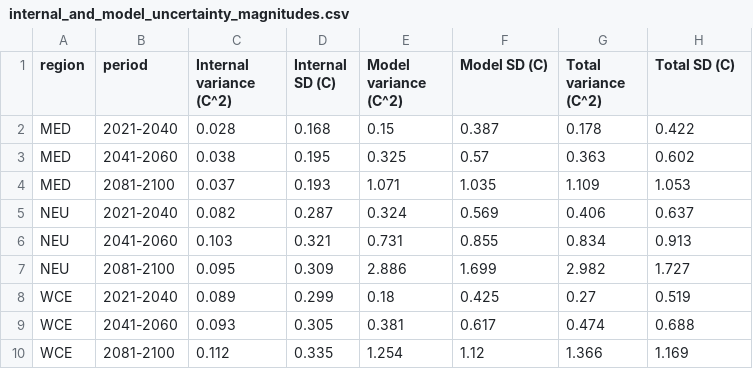
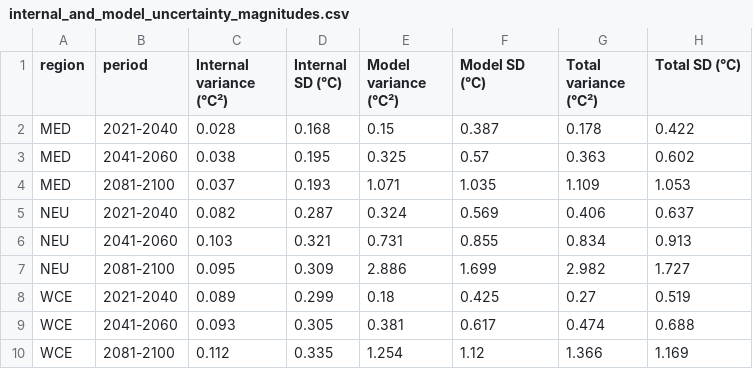
Before and after one commit to henrifnk/Seminar_ClimateNStatistics26, a CSV file: work/01-climate_uncertainty/results/internal_and_model_uncertainty_magnitudes.csv, drawn as a sheet.

```diff
--- a/work/01-climate_uncertainty/results/internal_and_model_uncertainty_magnitudes.csv
+++ b/work/01-climate_uncertainty/results/internal_and_model_uncertainty_magnitudes.csv
@@ -1,2 +1,2 @@
-region,period,Internal variance (C^2),Internal SD (C),Model variance (C^2),Model SD (C),Total variance (C^2),Total SD (C)
+region,period,Internal variance (°C²),Internal SD (°C),Model variance (°C²),Model SD (°C),Total variance (°C²),Total SD (°C)
 MED,2021-2040,0.028,0.168,0.15,0.387,0.178,0.422
```
Also changed, not shown: work/01-climate_uncertainty/results/average_bootstrap_ci_width_by_metric.csv, work/01-climate_uncertainty/results/full_vs_balanced_comparison_for_total_sd_and_total_snr.csv, 27 other files.
